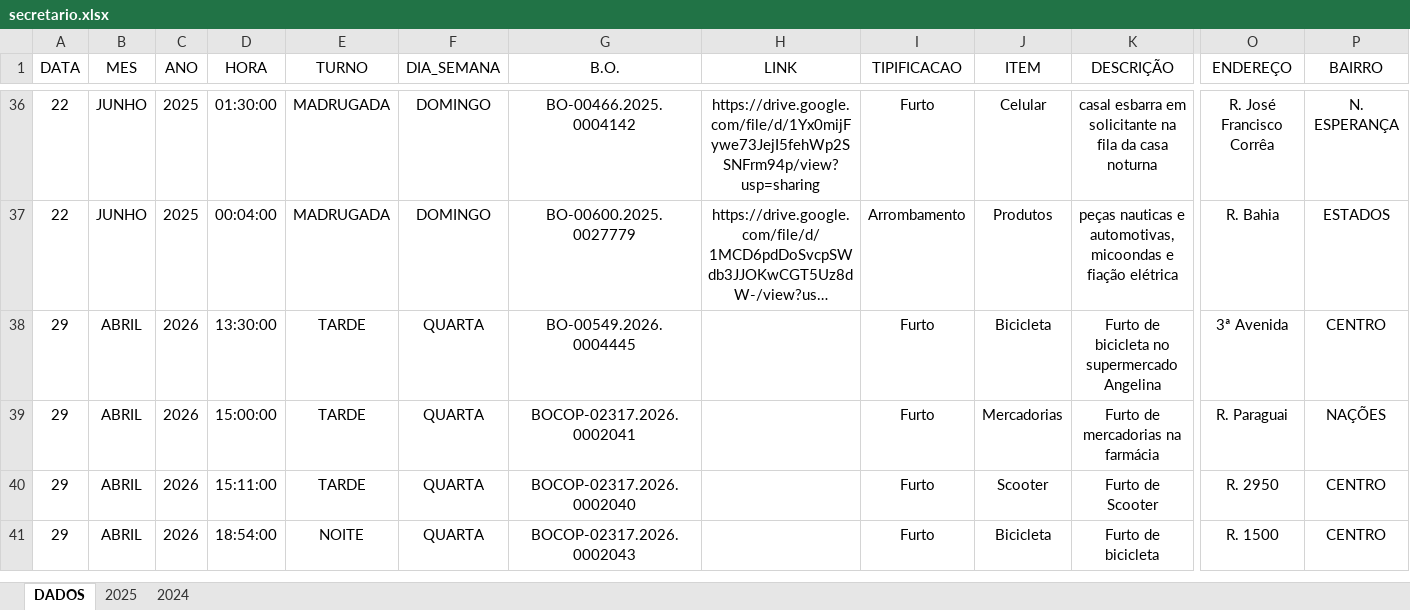
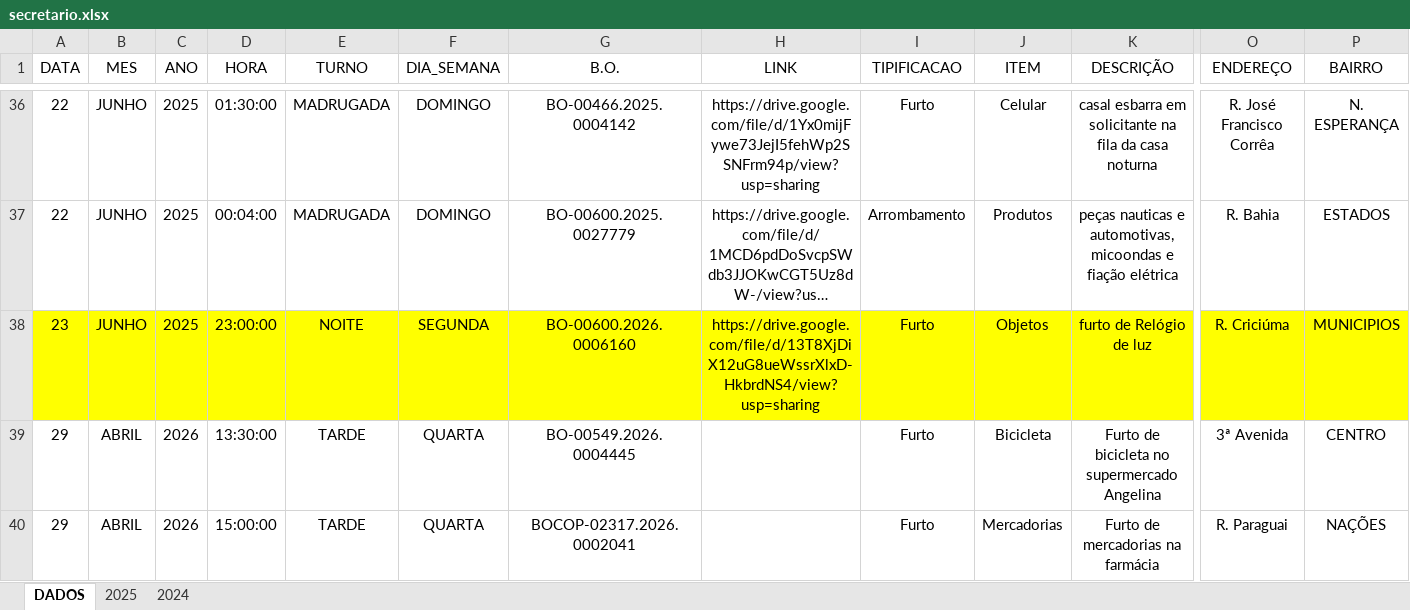
Before and after one commit to ronaldorocco/dashboard, an Excel workbook: secretario.xlsx, sheet DADOS, drawn as a sheet; only a part is shown, gaps mark what is left out; the shorter side is filled out with more unchanged rows; long unchanged cells end in …; values as stored, in another font and other column widths than the file's, no borders; charts and pictures not drawn; rows hold the shown columns only; the diff names each change by its address in the sheet, - before the commit and + after, or states it on an @@ line.

```diff
--- a/secretario.xlsx (sheet DADOS)
+++ b/secretario.xlsx (sheet DADOS)
+row 38: 23 | JUNHO | 2025 | 23:00:00 | NOITE | SEGUNDA | BO-00600.2026.0006160 | https://drive.google.com/file/d/13T8XjDiX12uG8ueWssrXlxD-HkbrdNS4/view?usp=sharing | Furto | Objetos | furto de Relógio de luz | R. Criciúma | MUNICIPIOS
```
Also changed, not shown: 2 other files.
